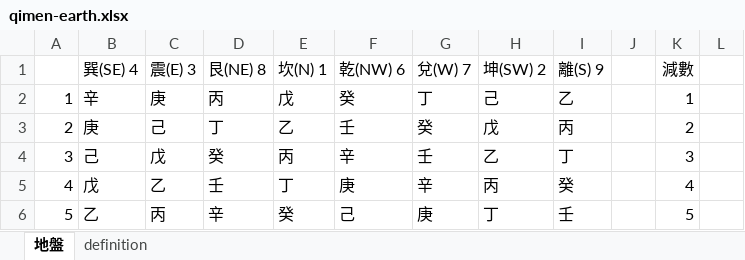
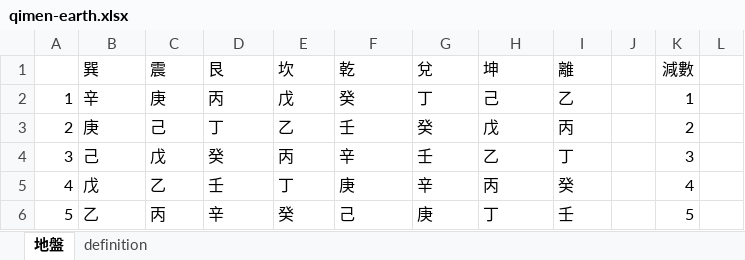
Before and after one commit to hoycch/qimen-excel, an Excel workbook: qimen-earth.xlsx, sheet 地盤, drawn as a sheet; only a part is shown; values as stored, in another font and other column widths than the file's, no borders; the diff names each change by its address in the sheet, - before the commit and + after, or states it on an @@ line.

```diff
--- a/qimen-earth.xlsx (sheet 地盤)
+++ b/qimen-earth.xlsx (sheet 地盤)
-B1: 巽(SE) 4
+B1: 巽
-C1: 震(E) 3
+C1: 震
-D1: 艮(NE) 8
+D1: 艮
-E1: 坎(N) 1
+E1: 坎
-F1: 乾(NW) 6
+F1: 乾
-G1: 兌(W) 7
+G1: 兌
-H1: 坤(SW) 2
+H1: 坤
-I1: 離(S) 9
+I1: 離
```
Also changed, not shown: 2 other files.
